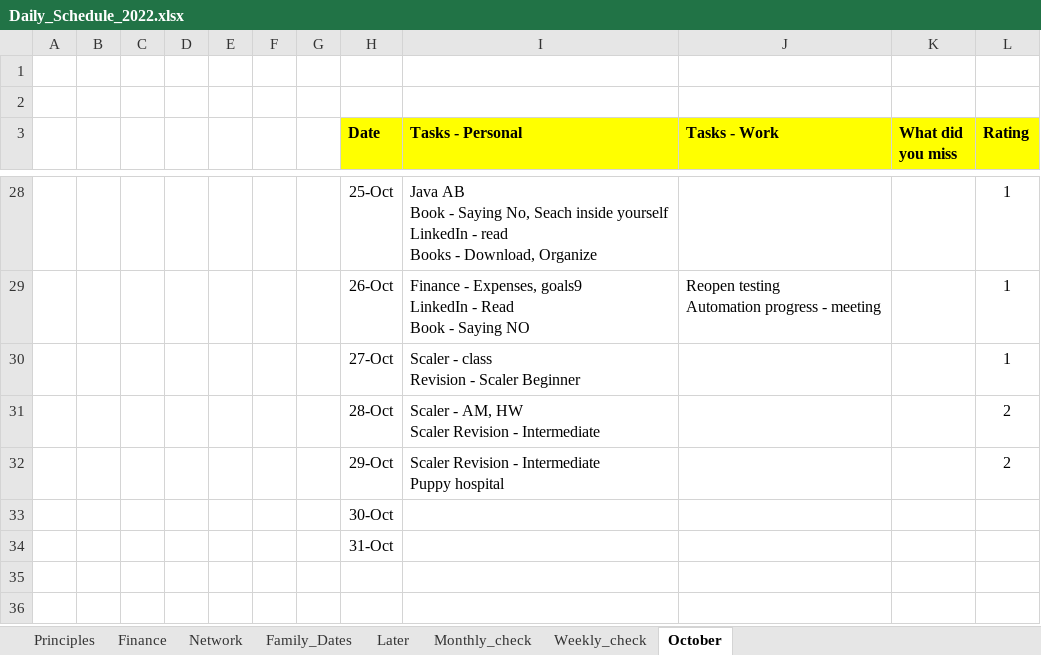
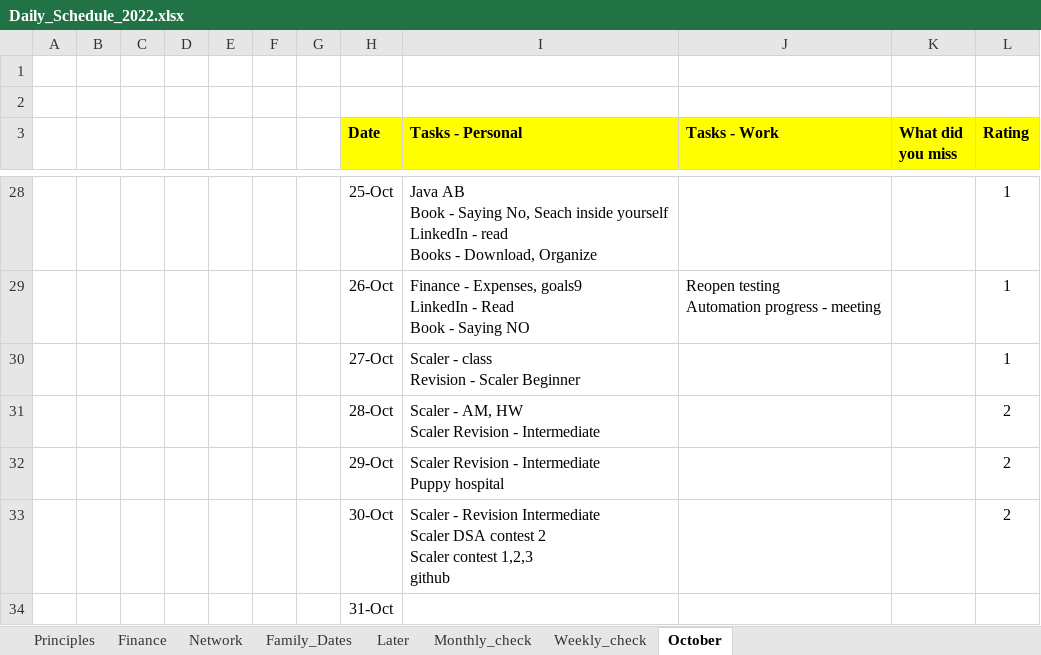
Before and after one commit to amarnath7572/Amar_2022, an Excel workbook: Daily Schedule/Daily_Schedule_2022.xlsx, sheet October, drawn as a sheet; only a part is shown, gaps mark what is left out; values as stored, in another font and other column widths than the file's, no borders; removed rows and columns are numbered as before the commit, all else as after; ↵ is a line break in a cell; the diff names each change by its address in the sheet, - before the commit and + after, or states it on an @@ line.

```diff
--- a/Daily Schedule/Daily_Schedule_2022.xlsx (sheet October)
+++ b/Daily Schedule/Daily_Schedule_2022.xlsx (sheet October)
-row 33:  |  |  |  |  |  |  | 30-Oct
+row 33:  |  |  |  |  |  |  | 30-Oct | Scaler - Revision Intermediate ↵ Scaler DSA contest 2 ↵ Scaler contest 1,2,3 ↵ github |  |  | 2
```
Also changed, not shown: 5 other files.
